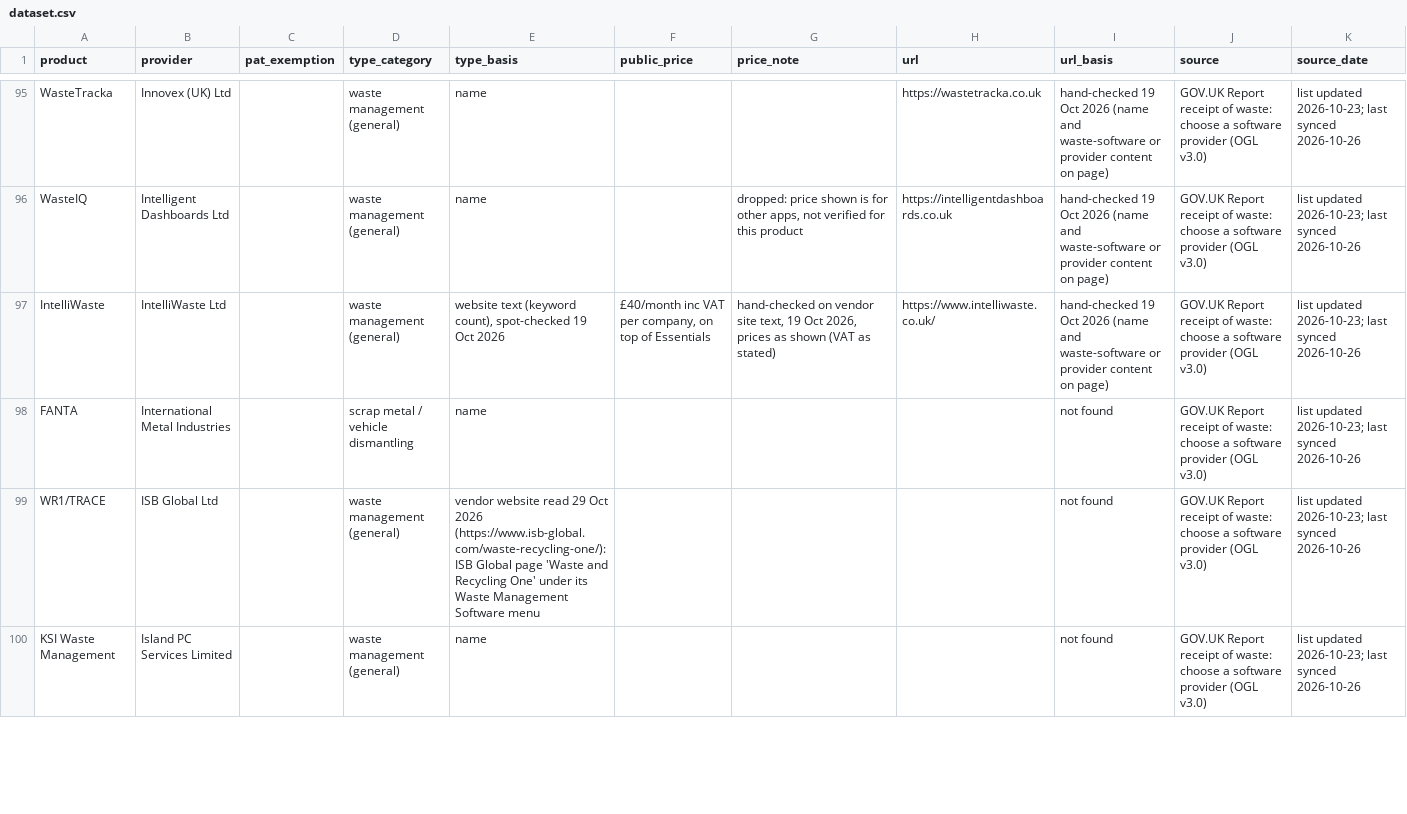
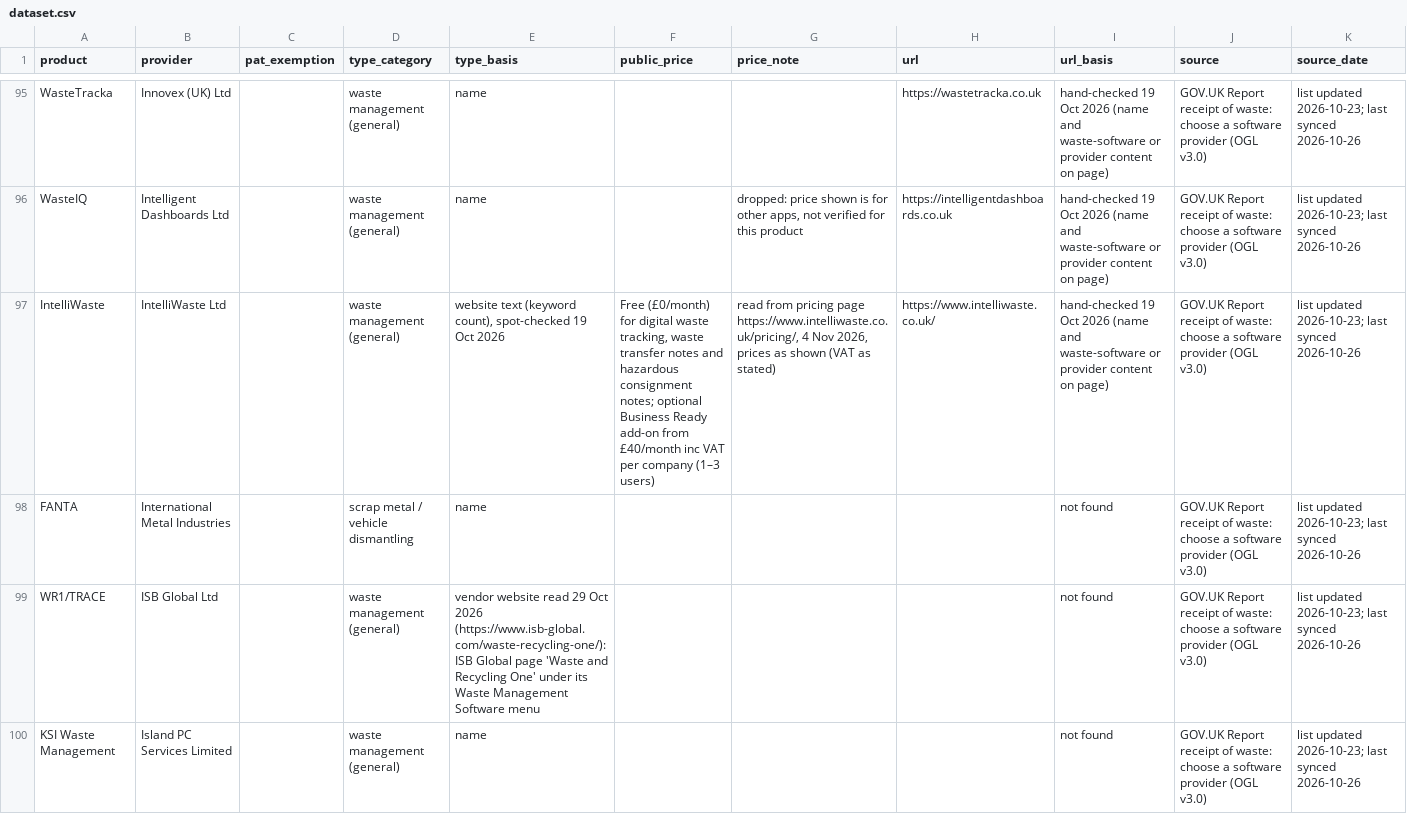
Before and after one commit to matthewsnow-hue/wastetrackingfinder, a CSV file: data/dataset.csv, drawn as a sheet; only a part is shown, gaps mark what is left out; the diff names each change by its address in the sheet, - before the commit and + after, or states it on an @@ line.

Commit message:
IntelliWaste: price corrected to Free core tier per vendor pricing page (4 Nov 2026); Business Ready add-on from £40/month. Generated by tools/build.py. Not pushed.

```diff
--- a/data/dataset.csv
+++ b/data/dataset.csv
-F97 (public_price): £40/month inc VAT per company, on top of Essentials
+F97 (public_price): Free (£0/month) for digital waste tracking, waste transfer notes and hazardous consignment notes; optional Business Ready add-on from £40/month inc VAT per company (1–3 users)
-G97 (price_note): hand-checked on vendor site text, 19 Oct 2026, prices…
+G97 (price_note): read from pricing page https://www.intelliwaste.co.uk/pricing/, 4 Nov 2026, prices…
```
Also changed, not shown: 4 other files.
